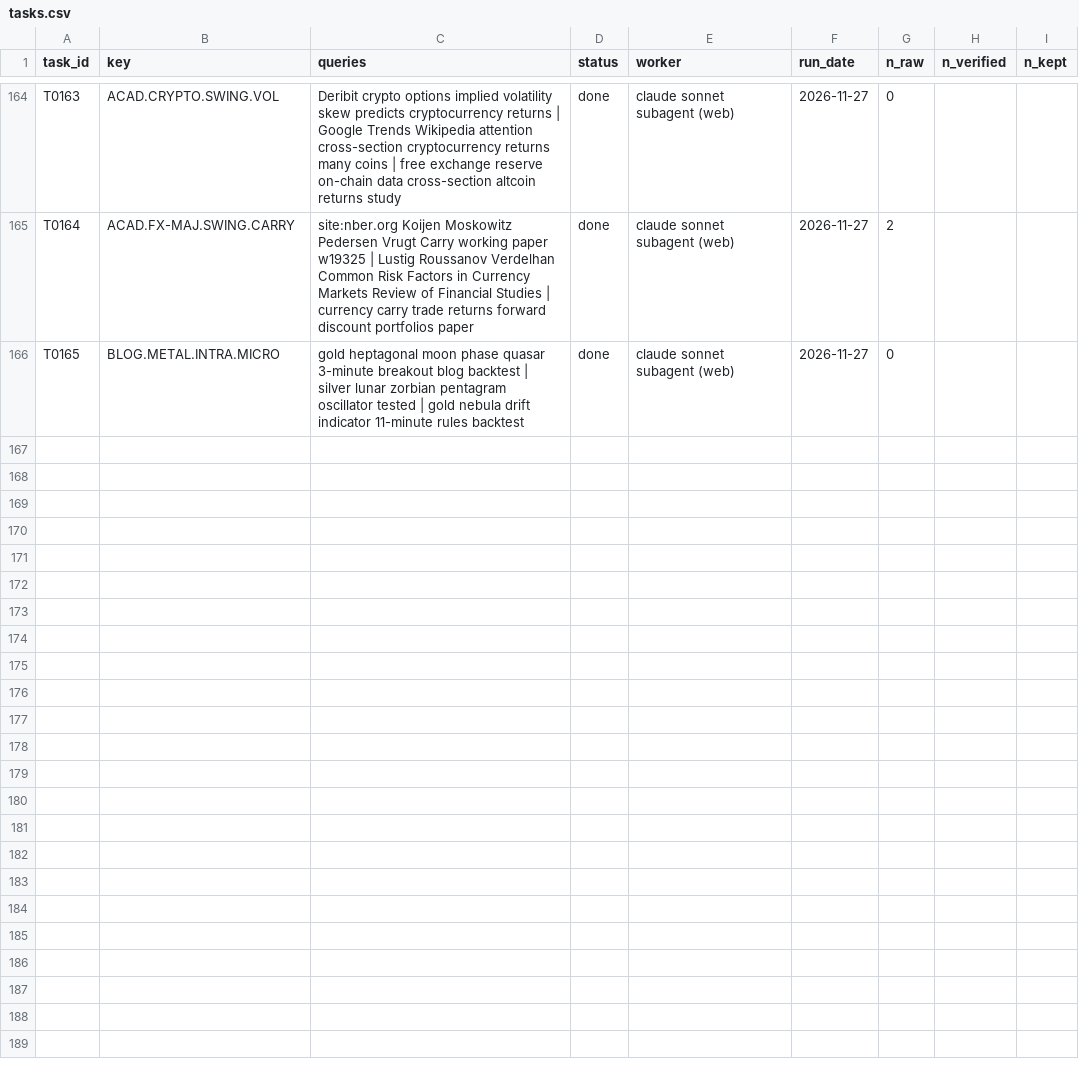
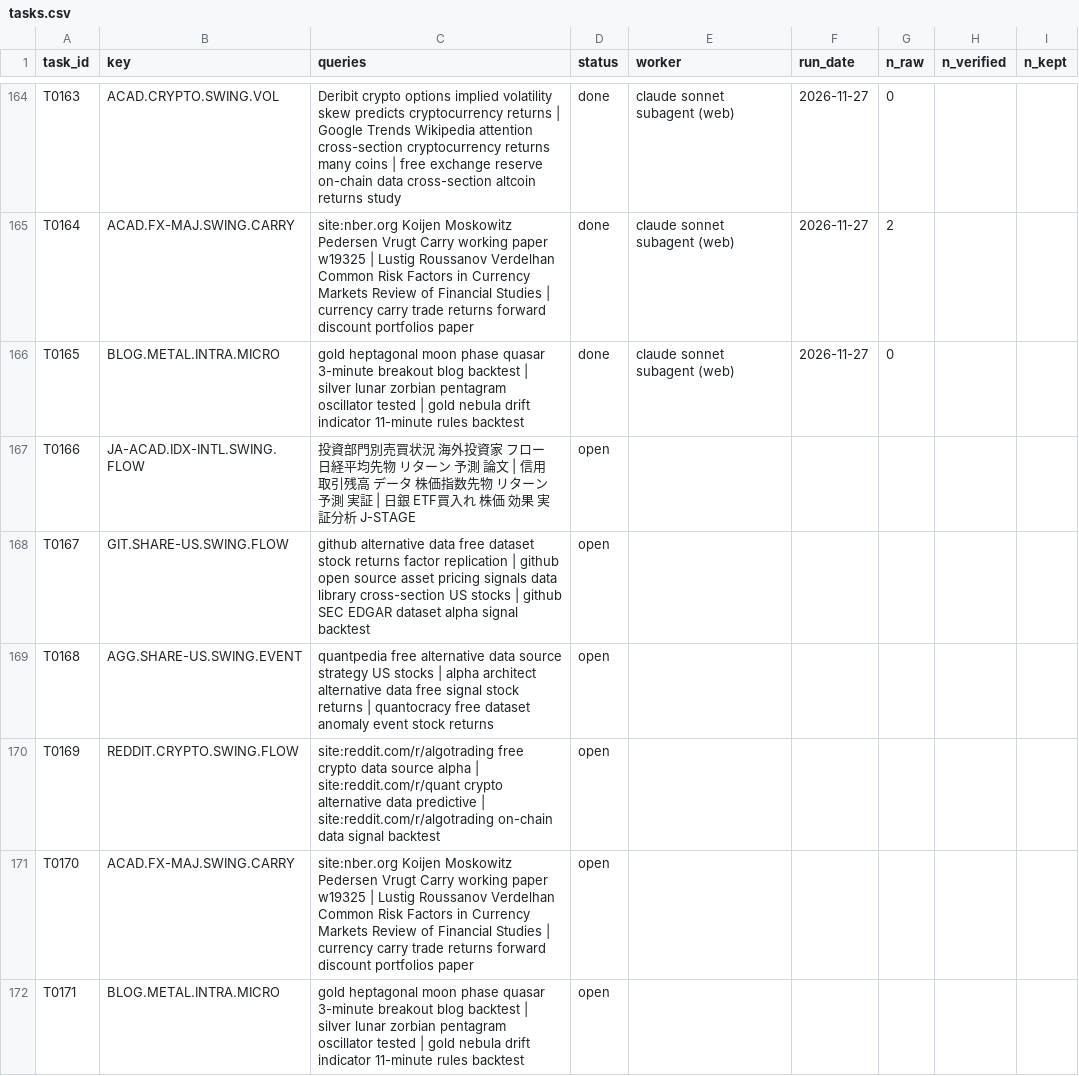
Before and after one commit to hslu-jwn/claude-backtester_V2, a CSV file: research/harvest/tasks.csv, drawn as a sheet; only a part is shown, gaps mark what is left out.

```diff
--- a/research/harvest/tasks.csv
+++ b/research/harvest/tasks.csv
@@ -166 +166,7 @@ T0164,ACAD.FX-MAJ.SWING.CARRY,site:nber.org Koijen Moskowitz Pedersen Vrugt Carr
 T0165,BLOG.METAL.INTRA.MICRO,gold heptagonal moon phase quasar 3-minute breakout blog backtest | silver lunar zorbian pentagram oscillator tested | gold nebula drift indicator 11-minute rules backtest,done,claude sonnet subagent (web),2026-11-27,0,,
+T0166,JA-ACAD.IDX-INTL.SWING.FLOW,投資部門別売買状況 海外投資家 フロー 日経平均先物 リターン 予測 論文 | 信用取引残高 データ 株価指数先物 リターン 予測 実証 | 日銀 ETF買入れ 株価 効果 実証分析 J-STAGE,open,,,,,
+T0167,GIT.SHARE-US.SWING.FLOW,github alternative data free dataset stock returns factor replication | github open source asset pricing signals data library cross-section US stocks | github SEC EDGAR dataset alpha signal backtest,open,,,,,
+T0168,AGG.SHARE-US.SWING.EVENT,quantpedia free alternative data source strategy US stocks | alpha architect alternative data free signal stock returns | quantocracy free dataset anomaly event stock returns,open,,,,,
+T0169,REDDIT.CRYPTO.SWING.FLOW,site:reddit.com/r/algotrading free crypto data source alpha | site:reddit.com/r/quant crypto alternative data predictive | site:reddit.com/r/algotrading on-chain data signal backtest,open,,,,,
+T0170,ACAD.FX-MAJ.SWING.CARRY,site:nber.org Koijen Moskowitz Pedersen Vrugt Carry working paper w19325 | Lustig Roussanov Verdelhan Common Risk Factors in Currency Markets Review of Financial Studies | currency carry trade returns forward discount portfolios paper,open,,,,,
+T0171,BLOG.METAL.INTRA.MICRO,gold heptagonal moon phase quasar 3-minute breakout blog backtest | silver lunar zorbian pentagram oscillator tested | gold nebula drift indicator 11-minute rules backtest,open,,,,,
```
